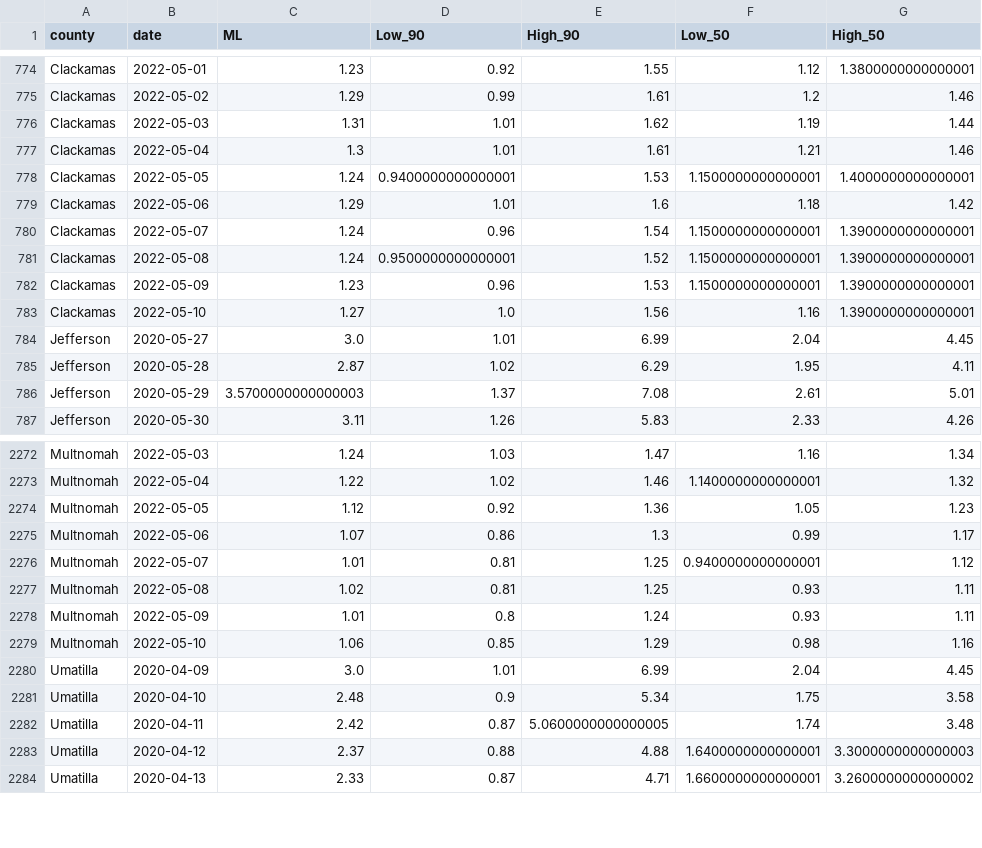
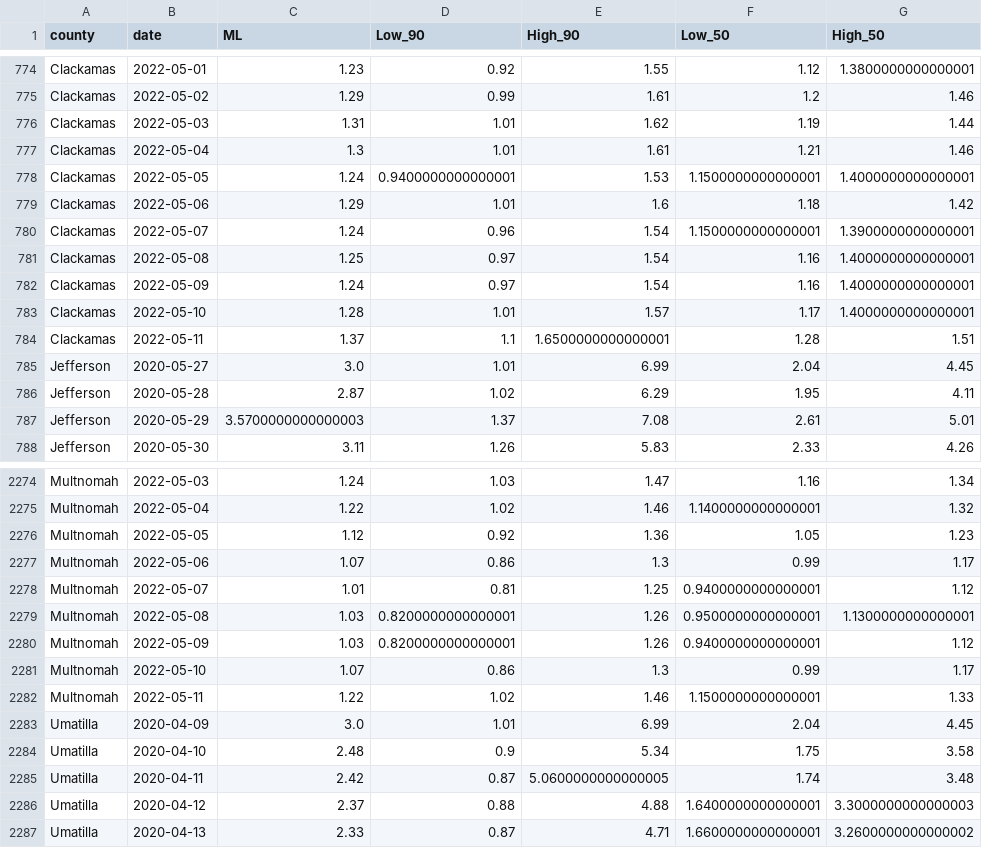
Before and after one commit to sanzgiri/covid-19-dashboards, a CSV file: _notebooks/data/rt_usa_Oregon_counties.csv, drawn as a sheet; only a part is shown, gaps mark what is left out; the diff covers the shown part only.

```diff
--- a/_notebooks/data/rt_usa_Oregon_counties.csv
+++ b/_notebooks/data/rt_usa_Oregon_counties.csv
@@ -780,5 +780,6 @@ Clackamas,2022-05-06,1.29,1.01,1.6,1.18,1.42
 Clackamas,2022-05-07,1.24,0.96,1.54,1.1500000000000001,1.3900000000000001
-Clackamas,2022-05-08,1.24,0.9500000000000001,1.52,1.1500000000000001,1.3900000000000001
-Clackamas,2022-05-09,1.23,0.96,1.53,1.1500000000000001,1.3900000000000001
-Clackamas,2022-05-10,1.27,1.0,1.56,1.16,1.3900000000000001
+Clackamas,2022-05-08,1.25,0.97,1.54,1.16,1.4000000000000001
+Clackamas,2022-05-09,1.24,0.97,1.54,1.16,1.4000000000000001
+Clackamas,2022-05-10,1.28,1.01,1.57,1.17,1.4000000000000001
+Clackamas,2022-05-11,1.37,1.1,1.6500000000000001,1.28,1.51
 Jefferson,2020-05-27,3.0,1.01,6.99,2.04,4.45
@@ -2276,5 +2278,6 @@ Multnomah,2022-05-06,1.07,0.86,1.3,0.99,1.17
 Multnomah,2022-05-07,1.01,0.81,1.25,0.9400000000000001,1.12
-Multnomah,2022-05-08,1.02,0.81,1.25,0.93,1.11
-Multnomah,2022-05-09,1.01,0.8,1.24,0.93,1.11
-Multnomah,2022-05-10,1.06,0.85,1.29,0.98,1.16
+Multnomah,2022-05-08,1.03,0.8200000000000001,1.26,0.9500000000000001,1.1300000000000001
+Multnomah,2022-05-09,1.03,0.8200000000000001,1.26,0.9400000000000001,1.12
+Multnomah,2022-05-10,1.07,0.86,1.3,0.99,1.17
+Multnomah,2022-05-11,1.22,1.02,1.46,1.1500000000000001,1.33
 Umatilla,2020-04-09,3.0,1.01,6.99,2.04,4.45
```
Also changed, not shown: 3 added rows and 37 edited cells elsewhere in this file, 3 other files.
